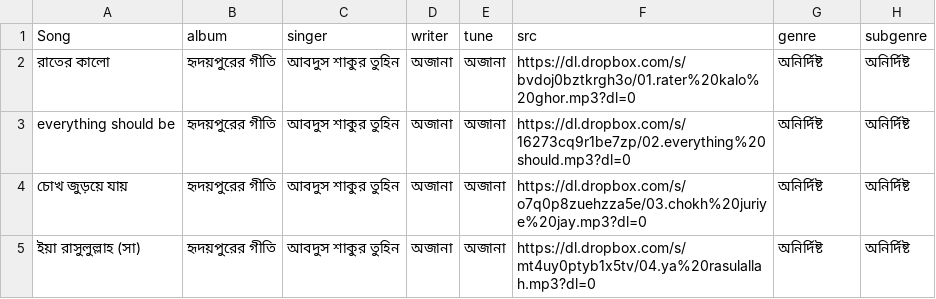
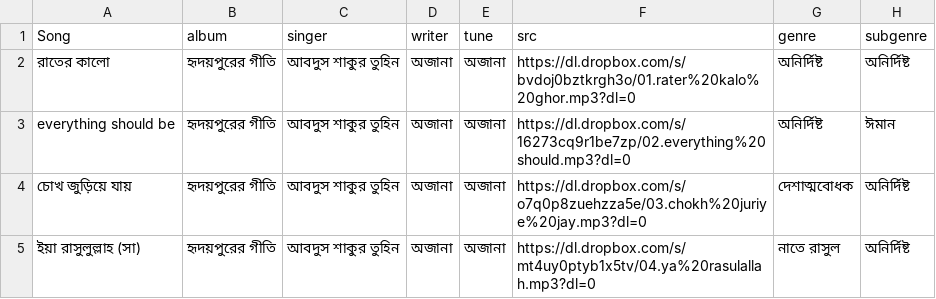
Before and after one commit to alomoy/songit, a CSV file: radio/songs.csv, drawn as a sheet.

```diff
--- a/radio/songs.csv
+++ b/radio/songs.csv
@@ -2,4 +2,4 @@ Song, album, singer, writer, tune, src, genre, subgenre
 রাতের কালো, হৃদয়পুরের গীতি, আবদুস শাকুর তুহিন, অজানা, অজানা, https://dl.dropbox.com/s/bvdoj0bztkrgh3o/01.rater%20kalo%20ghor.mp3?dl=0, অনির্দিষ্ট, অনির্দিষ্ট
-everything should be, হৃদয়পুরের গীতি, আবদুস শাকুর তুহিন, অজানা, অজানা, https://dl.dropbox.com/s/16273cq9r1be7zp/02.everything%20should.mp3?dl=0, অনির্দিষ্ট, অনির্দিষ্ট
-চোখ জুড়য়ে যায়, হৃদয়পুরের গীতি, আবদুস শাকুর তুহিন, অজানা, অজানা, https://dl.dropbox.com/s/o7q0p8zuehzza5e/03.chokh%20juriye%20jay.mp3?dl=0, অনির্দিষ্ট, অনির্দিষ্ট
-ইয়া রাসুলুল্লাহ (সা), হৃদয়পুরের গীতি, আবদুস শাকুর তুহিন, অজানা, অজানা, https://dl.dropbox.com/s/mt4uy0ptyb1x5tv/04.ya%20rasulallah.mp3?dl=0, অনির্দিষ্ট, অনির্দিষ্ট
+everything should be, হৃদয়পুরের গীতি, আবদুস শাকুর তুহিন, অজানা, অজানা, https://dl.dropbox.com/s/16273cq9r1be7zp/02.everything%20should.mp3?dl=0, অনির্দিষ্ট, ঈমান
+চোখ জুড়িয়ে যায়, হৃদয়পুরের গীতি, আবদুস শাকুর তুহিন, অজানা, অজানা, https://dl.dropbox.com/s/o7q0p8zuehzza5e/03.chokh%20juriye%20jay.mp3?dl=0, দেশাত্মবোধক, অনির্দিষ্ট
+ইয়া রাসুলুল্লাহ (সা), হৃদয়পুরের গীতি, আবদুস শাকুর তুহিন, অজানা, অজানা, https://dl.dropbox.com/s/mt4uy0ptyb1x5tv/04.ya%20rasulallah.mp3?dl=0, নাতে রাসুল, অনির্দিষ্ট
```
Also changed, not shown: 1 other file.
